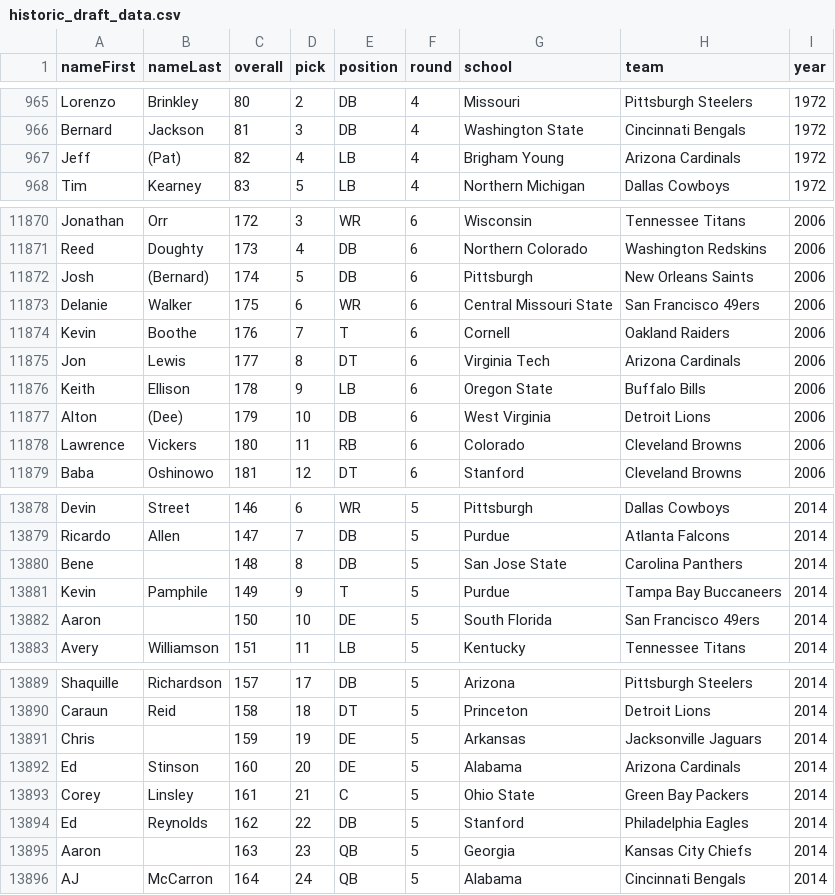
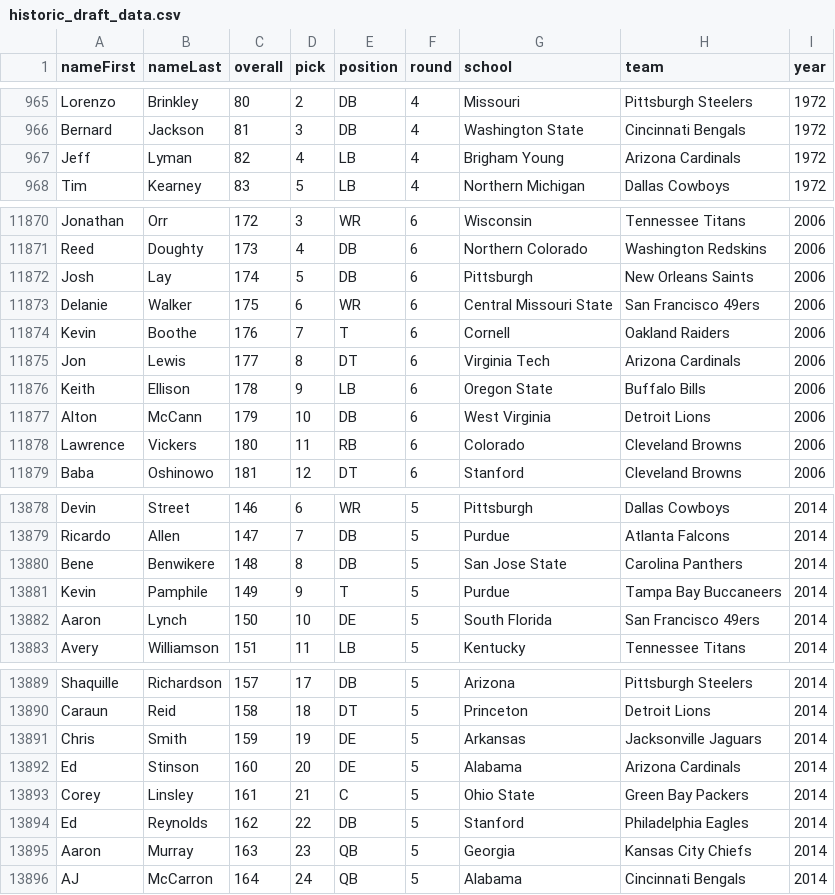
Before and after one commit to ereidelbach/nfl, a CSV file: Data/Draft/historic_draft_data.csv, drawn as a sheet; only a part is shown, gaps mark what is left out; the diff covers the shown part only.

Commit message:
Made changes to dd flattening code to account for missing draft info from NFL.com -- updated name errors in historic draft data by hand

```diff
--- a/Data/Draft/historic_draft_data.csv
+++ b/Data/Draft/historic_draft_data.csv
@@ -966,3 +966,3 @@ Lorenzo,Brinkley,80,2,DB,4,Missouri,Pittsburgh Steelers,1972
 Bernard,Jackson,81,3,DB,4,Washington State,Cincinnati Bengals,1972
-Jeff,(Pat),82,4,LB,4,Brigham Young,Arizona Cardinals,1972
+Jeff,Lyman,82,4,LB,4,Brigham Young,Arizona Cardinals,1972
 Tim,Kearney,83,5,LB,4,Northern Michigan,Dallas Cowboys,1972
@@ -11871,3 +11871,3 @@ Jonathan,Orr,172,3,WR,6,Wisconsin,Tennessee Titans,2006
 Reed,Doughty,173,4,DB,6,Northern Colorado,Washington Redskins,2006
-Josh,(Bernard),174,5,DB,6,Pittsburgh,New Orleans Saints,2006
+Josh,Lay,174,5,DB,6,Pittsburgh,New Orleans Saints,2006
 Delanie,Walker,175,6,WR,6,Central Missouri State,San Francisco 49ers,2006
@@ -11876,3 +11876,3 @@ Jon,Lewis,177,8,DT,6,Virginia Tech,Arizona Cardinals,2006
 Keith,Ellison,178,9,LB,6,Oregon State,Buffalo Bills,2006
-Alton,(Dee),179,10,DB,6,West Virginia,Detroit Lions,2006
+Alton,McCann,179,10,DB,6,West Virginia,Detroit Lions,2006
 Lawrence,Vickers,180,11,RB,6,Colorado,Cleveland Browns,2006
@@ -13879,5 +13879,5 @@ Devin,Street,146,6,WR,5,Pittsburgh,Dallas Cowboys,2014
 Ricardo,Allen,147,7,DB,5,Purdue,Atlanta Falcons,2014
-Bene,,148,8,DB,5,San Jose State,Carolina Panthers,2014
+Bene,Benwikere,148,8,DB,5,San Jose State,Carolina Panthers,2014
 Kevin,Pamphile,149,9, T,5,Purdue,Tampa Bay Buccaneers,2014
-Aaron,,150,10,DE,5,South Florida,San Francisco 49ers,2014
+Aaron,Lynch,150,10,DE,5,South Florida,San Francisco 49ers,2014
 Avery,Williamson,151,11,LB,5,Kentucky,Tennessee Titans,2014
@@ -13890,3 +13890,3 @@ Shaquille,Richardson,157,17,DB,5,Arizona,Pittsburgh Steelers,2014
 Caraun,Reid,158,18,DT,5,Princeton,Detroit Lions,2014
-Chris,,159,19,DE,5,Arkansas,Jacksonville Jaguars,2014
+Chris,Smith,159,19,DE,5,Arkansas,Jacksonville Jaguars,2014
 Ed,Stinson,160,20,DE,5,Alabama,Arizona Cardinals,2014
@@ -13894,3 +13894,3 @@ Corey,Linsley,161,21, C,5,Ohio State,Green Bay Packers,2014
 Ed,Reynolds,162,22,DB,5,Stanford,Philadelphia Eagles,2014
-Aaron,,163,23,QB,5,Georgia,Kansas City Chiefs,2014
+Aaron,Murray,163,23,QB,5,Georgia,Kansas City Chiefs,2014
 AJ,McCarron,164,24,QB,5,Alabama,Cincinnati Bengals,2014
```
Also changed, not shown: 16 edited cells elsewhere in this file, 5 other files.
